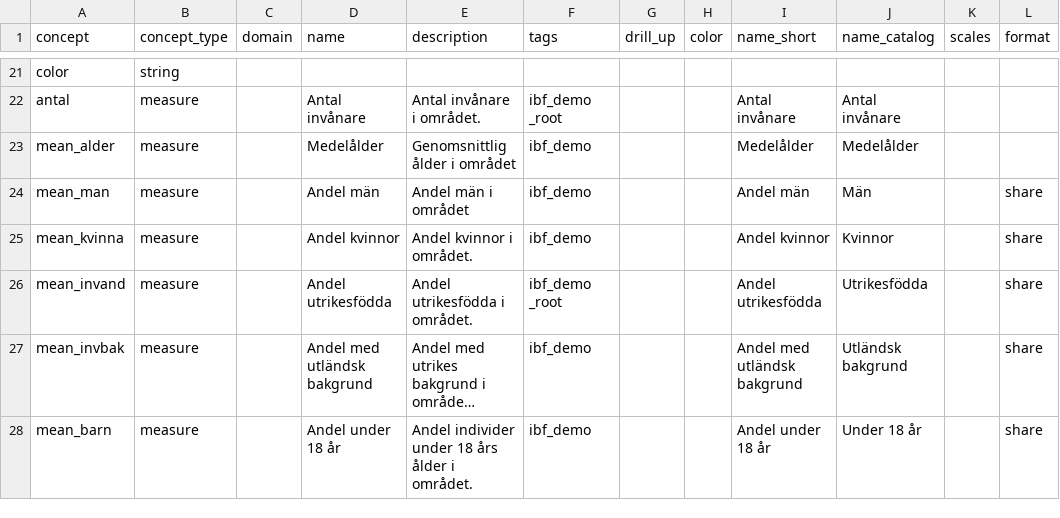
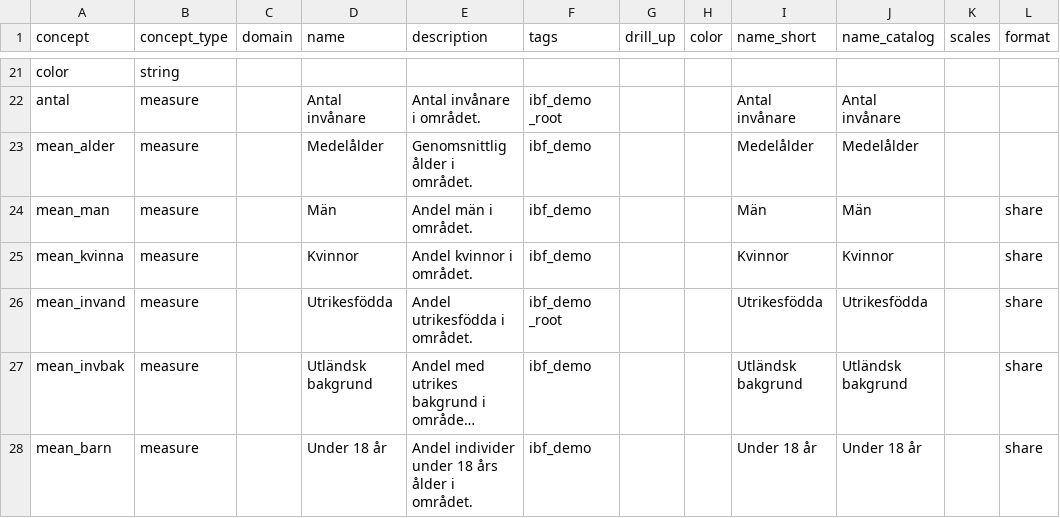
Before and after one commit to open-numbers/ddf--ibfuu--boendebarometer, a CSV file: ddf--concepts.csv, drawn as a sheet; only a part is shown, gaps mark what is left out; long unchanged cells end in …; the diff covers the shown part only; the diff names each change by its address in the sheet, - before the commit and + after, or states it on an @@ line.

```diff
--- a/ddf--concepts.csv
+++ b/ddf--concepts.csv
-E23 (description): Genomsnittlig ålder i området
+E23 (description): Genomsnittlig ålder i området.
-D24 (name): Andel män
+D24 (name): Män
-E24 (description): Andel män i området
+E24 (description): Andel män i området.
-I24 (name_short): Andel män
+I24 (name_short): Män
-D25 (name): Andel kvinnor
+D25 (name): Kvinnor
-I25 (name_short): Andel kvinnor
+I25 (name_short): Kvinnor
-D26 (name): Andel utrikesfödda
+D26 (name): Utrikesfödda
-I26 (name_short): Andel utrikesfödda
+I26 (name_short): Utrikesfödda
-D27 (name): Andel med utländsk bakgrund
+D27 (name): Utländsk bakgrund
-I27 (name_short): Andel med utländsk bakgrund
+I27 (name_short): Utländsk bakgrund
-D28 (name): Andel under 18 år
+D28 (name): Under 18 år
-I28 (name_short): Andel under 18 år
+I28 (name_short): Under 18 år
```
Also changed, not shown: 75 edited cells elsewhere in this file, 1 other file.
